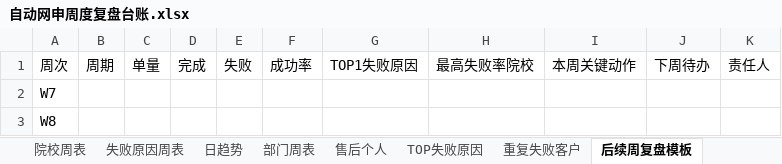
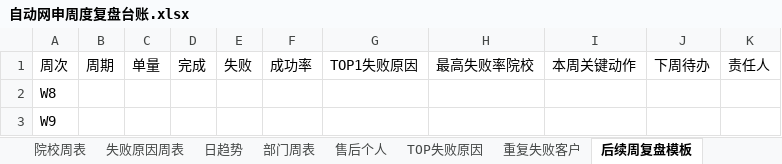
Before and after one commit to Paul-Xu-ZNZ/auto-apply-review, an Excel workbook: 自动网申周度复盘台账.xlsx, sheet 后续周复盘模板, drawn as a sheet; values as stored, in another font and other column widths than the file's, no borders; removed rows and columns are numbered as before the commit, all else as after; the diff names each change by its address in the sheet, - before the commit and + after, or states it on an @@ line.

```diff
--- a/自动网申周度复盘台账.xlsx (sheet 后续周复盘模板)
+++ b/自动网申周度复盘台账.xlsx (sheet 后续周复盘模板)
-row 2: W7
+row 3: W9
```
Also changed, not shown: sheet 售后个人, sheet 重复失败客户, sheet 失败原因周表, sheet TOP失败原因, sheet 日趋势, sheet 院校周表, 2 more sheets, 1 other file.
